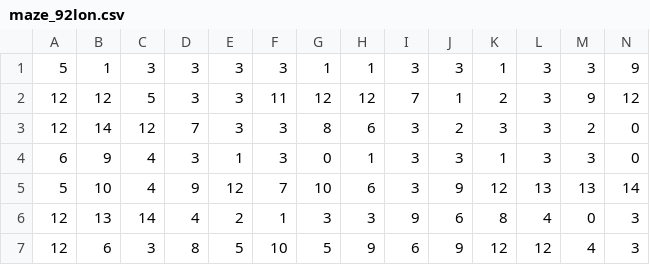
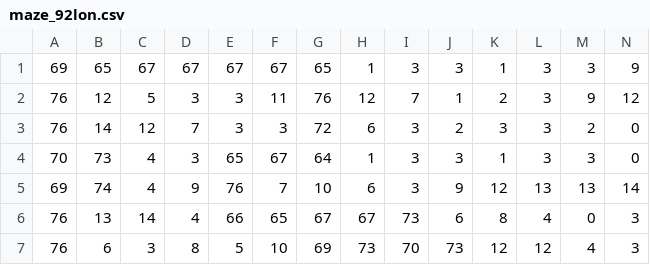
Before and after one commit to youssefaly97/floodfill, a CSV file: example maps/maze_92lon.csv, drawn as a sheet; only a part is shown; the diff covers the shown part only; the diff names each change by its address in the sheet, - before the commit and + after, or states it on an @@ line.

```diff
--- a/example maps/maze_92lon.csv
+++ b/example maps/maze_92lon.csv
-A1: 5
+A1: 69
-B1: 1
+B1: 65
-C1: 3
+C1: 67
-D1: 3
+D1: 67
-E1: 3
+E1: 67
-F1: 3
+F1: 67
-G1: 1
+G1: 65
-A2:A3: 12
+A2:A3: 76
-G2: 12
+G2: 76
-G3: 8
+G3: 72
-A4: 6
+A4: 70
-B4: 9
+B4: 73
-E4: 1
+E4: 65
-F4: 3
+F4: 67
-G4: 0
+G4: 64
-A5: 5
+A5: 69
-B5: 10
+B5: 74
-E5: 12
+E5: 76
-A6:A7: 12
+A6:A7: 76
-E6: 2
+E6: 66
-F6: 1
+F6: 65
-G6: 3
+G6: 67
-H6: 3
+H6: 67
-I6: 9
+I6: 73
-G7: 5
+G7: 69
-H7: 9
+H7: 73
-I7: 6
+I7: 70
-J7: 9
+J7: 73
```
Also changed, not shown: 20 edited cells elsewhere in this file, map1.csv, 2 other files.
